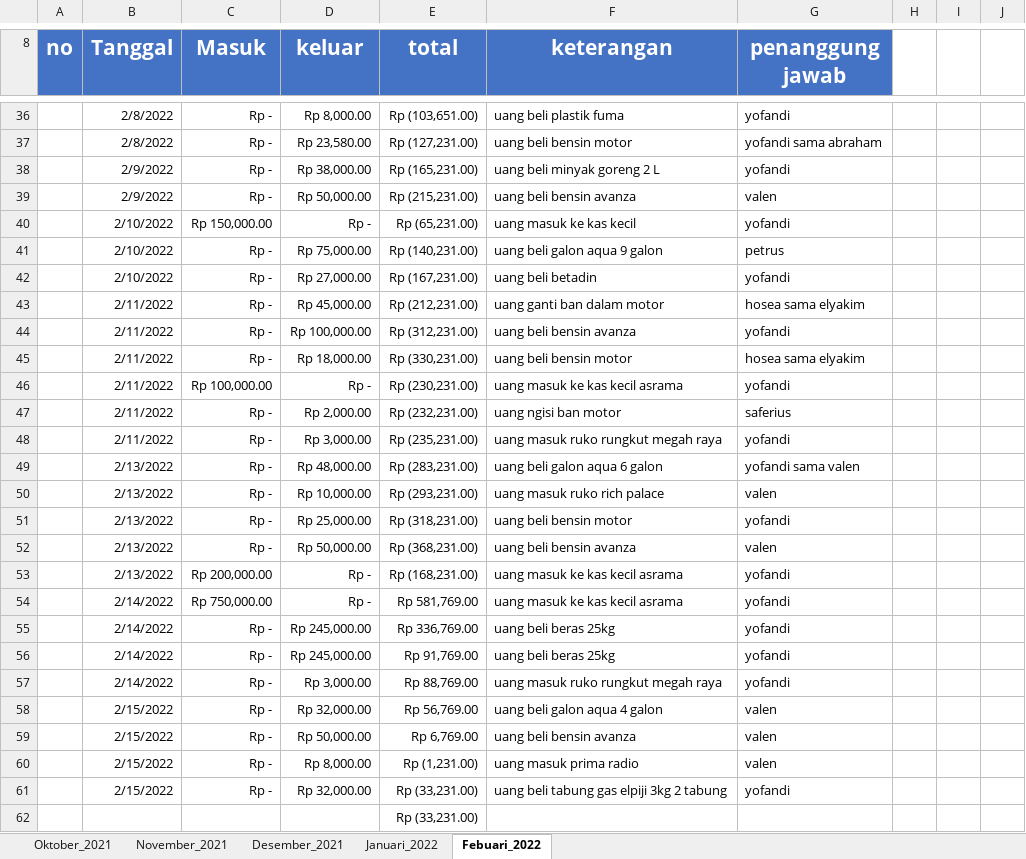
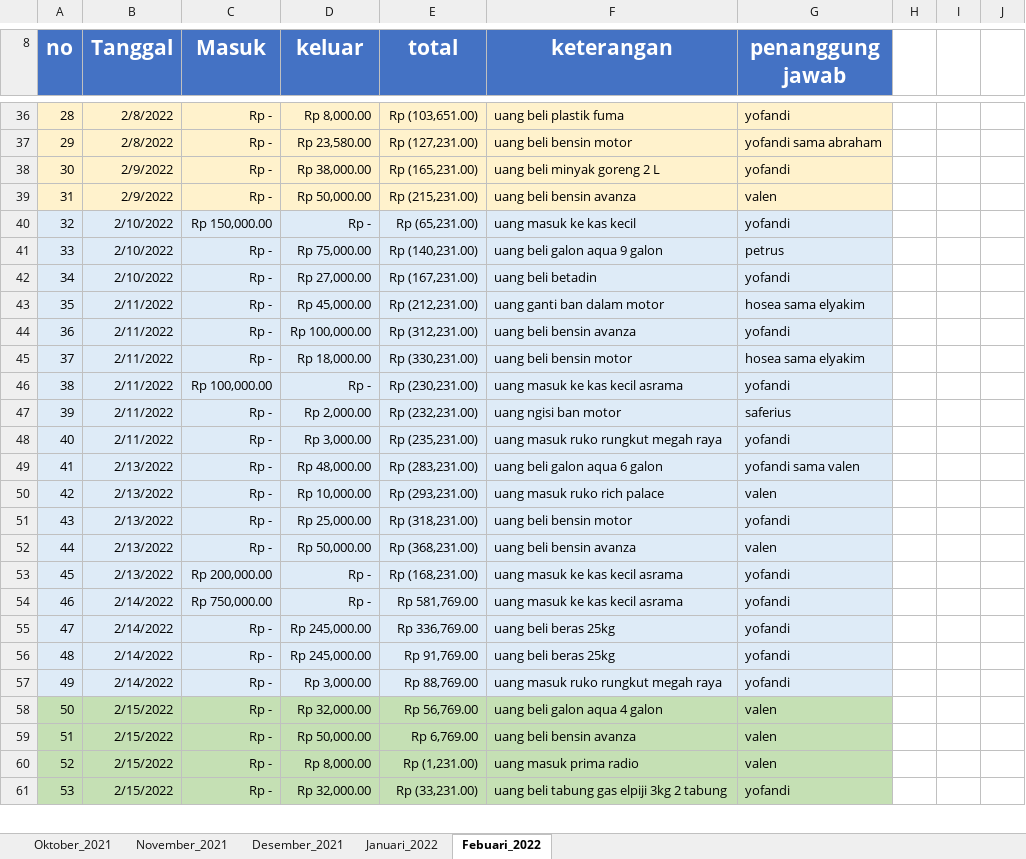
Before and after one commit to yofandi/uangasrama, an Excel workbook: rekap data uang kas kecil - asrama.xlsx, sheet Febuari_2022, drawn as a sheet; only a part is shown, gaps mark what is left out; values as stored, in another font and other column widths than the file's, no borders; removed rows and columns are numbered as before the commit, all else as after; the diff covers the shown part only; the diff names each change by its address in the sheet, - before the commit and + after, or states it on an @@ line.

```diff
--- a/rekap data uang kas kecil - asrama.xlsx (sheet Febuari_2022)
+++ b/rekap data uang kas kecil - asrama.xlsx (sheet Febuari_2022)
-A36:G39 fill: none
+A36:G39 fill: #FFF2CC
-A36 (no): (empty)
+A36 (no): 28
-A37 (no): (empty)
+A37 (no): 29
-A38 (no): (empty)
+A38 (no): 30
-A39 (no): (empty)
+A39 (no): 31
-A40 (no): (empty)
+A40 (no): 32
-A40:G57 fill: none
+A40:G57 fill: #DEEBF7
-A41 (no): (empty)
+A41 (no): 33
-A42 (no): (empty)
+A42 (no): 34
-A43 (no): (empty)
+A43 (no): 35
-A44 (no): (empty)
+A44 (no): 36
-A45 (no): (empty)
+A45 (no): 37
-A46 (no): (empty)
+A46 (no): 38
-A47 (no): (empty)
+A47 (no): 39
-A48 (no): (empty)
+A48 (no): 40
-A49 (no): (empty)
+A49 (no): 41
-A50 (no): (empty)
+A50 (no): 42
-A51 (no): (empty)
+A51 (no): 43
-A52 (no): (empty)
+A52 (no): 44
-A53 (no): (empty)
+A53 (no): 45
-A54 (no): (empty)
+A54 (no): 46
-A55 (no): (empty)
+A55 (no): 47
-A56 (no): (empty)
+A56 (no): 48
-A57 (no): (empty)
+A57 (no): 49
-A58 (no): (empty)
+A58 (no): 50
-A58:G61 fill: none
+A58:G61 fill: #C5E0B4
-A59 (no): (empty)
+A59 (no): 51
-A60 (no): (empty)
+A60 (no): 52
-A61 (no): (empty)
+A61 (no): 53
-row 62:  |  |  |  | Rp (33,231.00)
```
Also changed, not shown: 9 added rows, 5 removed rows, 30 edited cells and cell formats elsewhere in this sheet.
